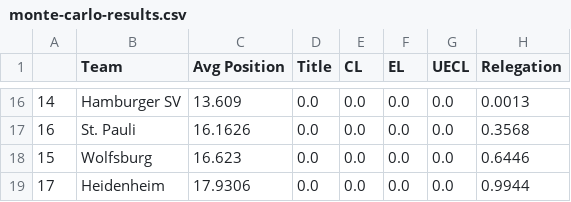
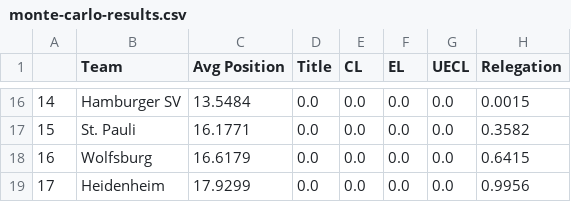
Before and after one commit to matecsapo/Football-Honk, a CSV file: source/honk/projections/GER-Bundesliga/GER-Bundesliga_monte-carlo-simulation/monte-carlo-results.csv, drawn as a sheet; only a part is shown, gaps mark what is left out; the diff covers the shown part only.

```diff
--- a/source/honk/projections/GER-Bundesliga/GER-Bundesliga_monte-carlo-simulation/monte-carlo-results.csv
+++ b/source/honk/projections/GER-Bundesliga/GER-Bundesliga_monte-carlo-simulation/monte-carlo-results.csv
@@ -16,4 +16,4 @@
-14,Hamburger SV,13.609,0.0,0.0,0.0,0.0,0.0013
-16,St. Pauli,16.1626,0.0,0.0,0.0,0.0,0.3568
-15,Wolfsburg,16.623,0.0,0.0,0.0,0.0,0.6446
-17,Heidenheim,17.9306,0.0,0.0,0.0,0.0,0.9944
+14,Hamburger SV,13.5484,0.0,0.0,0.0,0.0,0.0015
+15,St. Pauli,16.1771,0.0,0.0,0.0,0.0,0.3582
+16,Wolfsburg,16.6179,0.0,0.0,0.0,0.0,0.6415
+17,Heidenheim,17.9299,0.0,0.0,0.0,0.0,0.9956
```
Also changed, not shown: 4 added rows, 4 removed rows and 25 edited cells elsewhere in this file, source/honk/projections/ENG-Premier League/ENG-Premier League_game_predictions.csv, source/honk/projections/FRA-Ligue 1/FRA-Ligue 1_game_predictions.csv, 37 other files.
